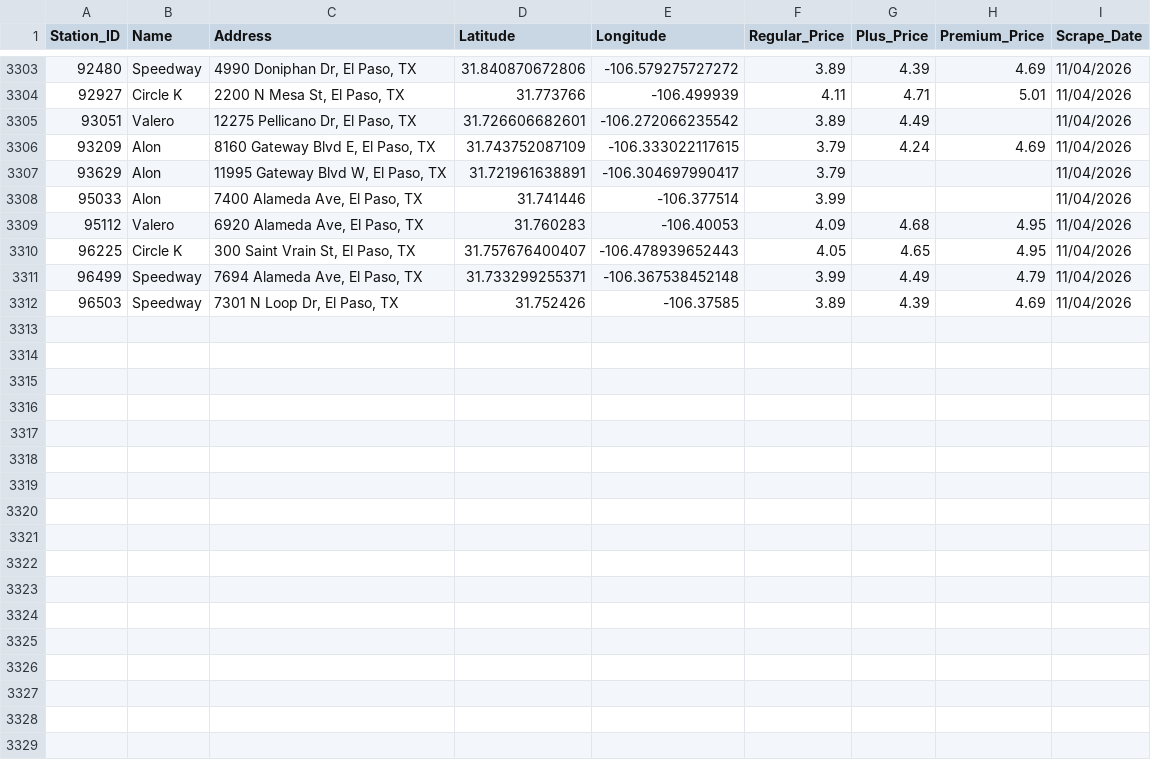
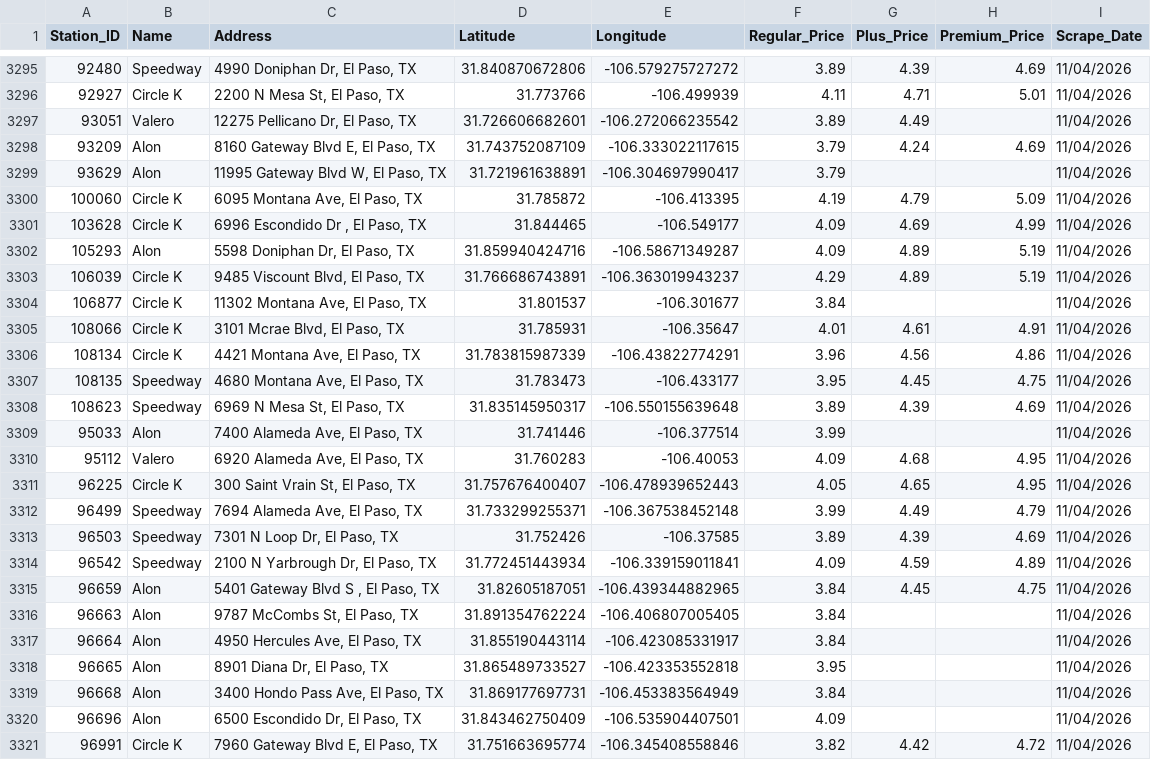
Before and after one commit to hoffmanap/epgas, a CSV file: el_paso_gas_prices.csv, drawn as a sheet; only a part is shown, gaps mark what is left out; the diff names each change by its address in the sheet, - before the commit and + after, or states it on an @@ line.

```diff
--- a/el_paso_gas_prices.csv
+++ b/el_paso_gas_prices.csv
@@ row 3278 moved to row 3300: 100060 @@
@@ row 3279 moved to row 3301: 103628 @@
@@ row 3280 moved to row 3302: 105293 @@
@@ row 3281 moved to row 3303: 106039 @@
@@ row 3282 moved to row 3304: 106877 @@
@@ row 3283 moved to row 3305: 108066 @@
+row 3306: 108134 | Circle K | 4421 Montana Ave, El Paso, TX | 31.783815987339 | -106.43822774291 | 3.96 | 4.56 | 4.86 | 11/04/2026
@@ row 3284 moved to row 3307: 108135 @@
@@ row 3285 moved to row 3308: 108623 @@
+row 3314: 96542 | Speedway | 2100 N Yarbrough Dr, El Paso, TX | 31.772451443934 | -106.339159011841 | 4.09 | 4.59 | 4.89 | 11/04/2026
+row 3315: 96659 | Alon | 5401 Gateway Blvd S , El Paso, TX | 31.82605187051 | -106.439344882965 | 3.84 | 4.45 | 4.75 | 11/04/2026
+row 3316: 96663 | Alon | 9787 McCombs St, El Paso, TX | 31.891354762224 | -106.406807005405 | 3.84 |  |  | 11/04/2026
+row 3317: 96664 | Alon | 4950 Hercules Ave, El Paso, TX | 31.855190443114 | -106.423085331917 | 3.84 |  |  | 11/04/2026
+row 3318: 96665 | Alon | 8901 Diana Dr, El Paso, TX | 31.865489733527 | -106.423353552818 | 3.95 |  |  | 11/04/2026
+row 3319: 96668 | Alon | 3400 Hondo Pass Ave, El Paso, TX | 31.869177697731 | -106.453383564949 | 3.84 |  |  | 11/04/2026
+row 3320: 96696 | Alon | 6500 Escondido Dr, El Paso, TX | 31.843462750409 | -106.535904407501 | 4.09 |  |  | 11/04/2026
+row 3321: 96991 | Circle K | 7960 Gateway Blvd E, El Paso, TX | 31.751663695774 | -106.345408558846 | 3.82 | 4.42 | 4.72 | 11/04/2026
```
Also changed, not shown: station_price_history.csv.
